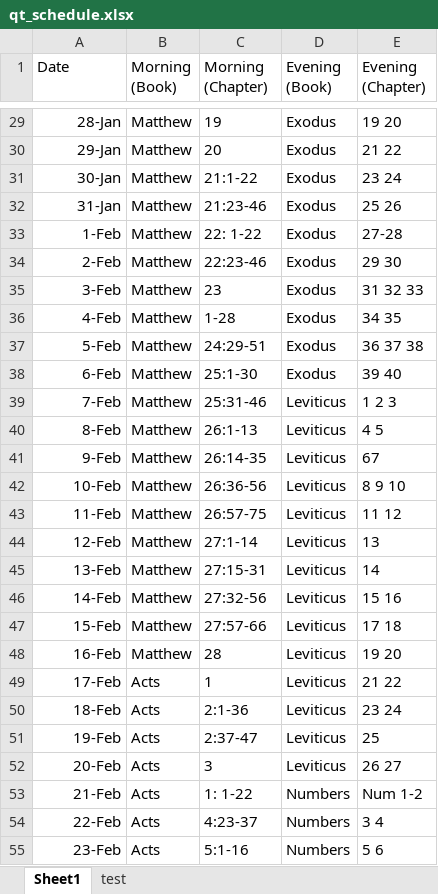
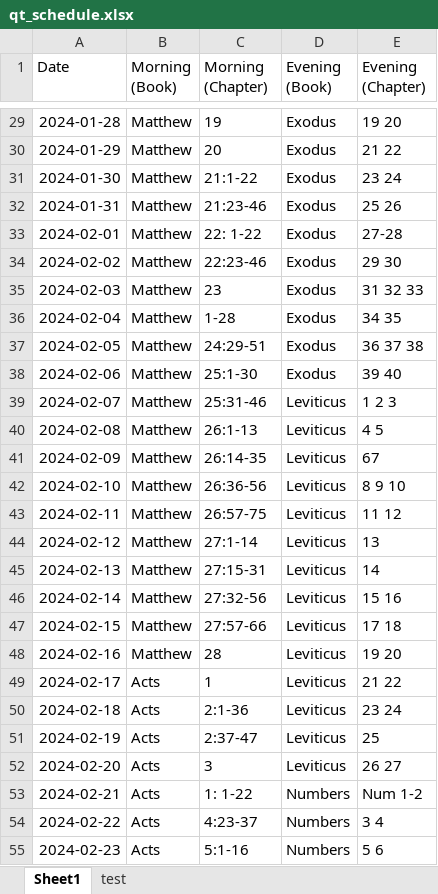
Before and after one commit to Mayer847/quiet_time_app, an Excel workbook: assets/qt_schedule.xlsx, sheet Sheet1, drawn as a sheet; only a part is shown, gaps mark what is left out; values as stored, in another font and other column widths than the file's, no borders; the diff covers the shown part only; the diff names each change by its address in the sheet, - before the commit and + after, or states it on an @@ line.

```diff
--- a/assets/qt_schedule.xlsx (sheet Sheet1)
+++ b/assets/qt_schedule.xlsx (sheet Sheet1)
-A29 (Date): 28-Jan
+A29 (Date): 2024-01-28
-A30 (Date): 29-Jan
+A30 (Date): 2024-01-29
-A31 (Date): 30-Jan
+A31 (Date): 2024-01-30
-A32 (Date): 31-Jan
+A32 (Date): 2024-01-31
-A33 (Date): 1-Feb
+A33 (Date): 2024-02-01
-A34 (Date): 2-Feb
+A34 (Date): 2024-02-02
-A35 (Date): 3-Feb
+A35 (Date): 2024-02-03
-A36 (Date): 4-Feb
+A36 (Date): 2024-02-04
-A37 (Date): 5-Feb
+A37 (Date): 2024-02-05
-A38 (Date): 6-Feb
+A38 (Date): 2024-02-06
-A39 (Date): 7-Feb
+A39 (Date): 2024-02-07
-A40 (Date): 8-Feb
+A40 (Date): 2024-02-08
-A41 (Date): 9-Feb
+A41 (Date): 2024-02-09
-A42 (Date): 10-Feb
+A42 (Date): 2024-02-10
-A43 (Date): 11-Feb
+A43 (Date): 2024-02-11
-A44 (Date): 12-Feb
+A44 (Date): 2024-02-12
-A45 (Date): 13-Feb
+A45 (Date): 2024-02-13
-A46 (Date): 14-Feb
+A46 (Date): 2024-02-14
-A47 (Date): 15-Feb
+A47 (Date): 2024-02-15
-A48 (Date): 16-Feb
+A48 (Date): 2024-02-16
-A49 (Date): 17-Feb
+A49 (Date): 2024-02-17
-A50 (Date): 18-Feb
+A50 (Date): 2024-02-18
-A51 (Date): 19-Feb
+A51 (Date): 2024-02-19
-A52 (Date): 20-Feb
+A52 (Date): 2024-02-20
-A53 (Date): 21-Feb
+A53 (Date): 2024-02-21
-A54 (Date): 22-Feb
+A54 (Date): 2024-02-22
-A55 (Date): 23-Feb
+A55 (Date): 2024-02-23
```
Also changed, not shown: 339 edited cells elsewhere in this sheet, 3 other files.
